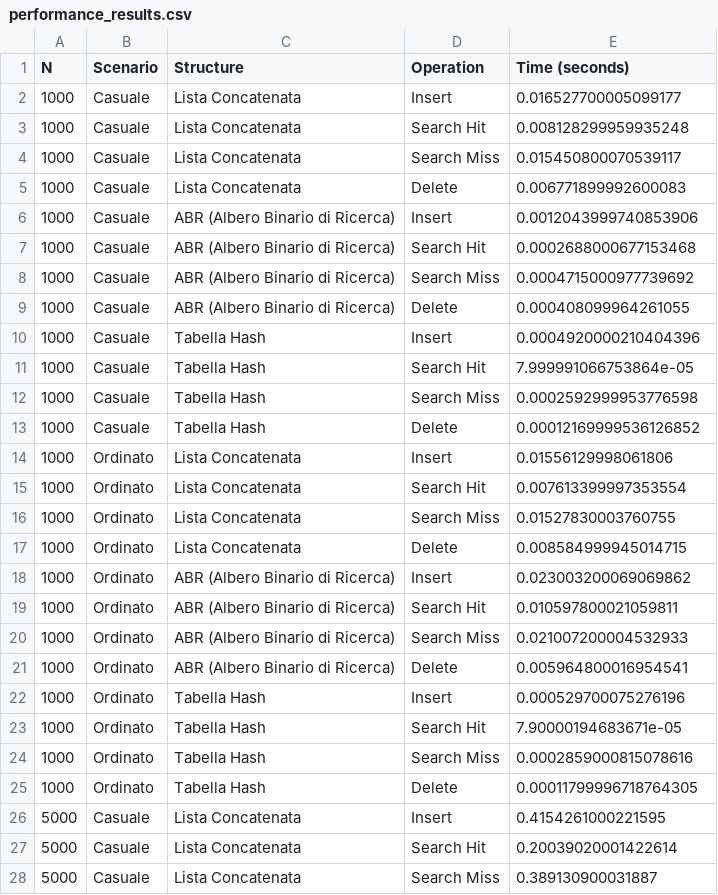
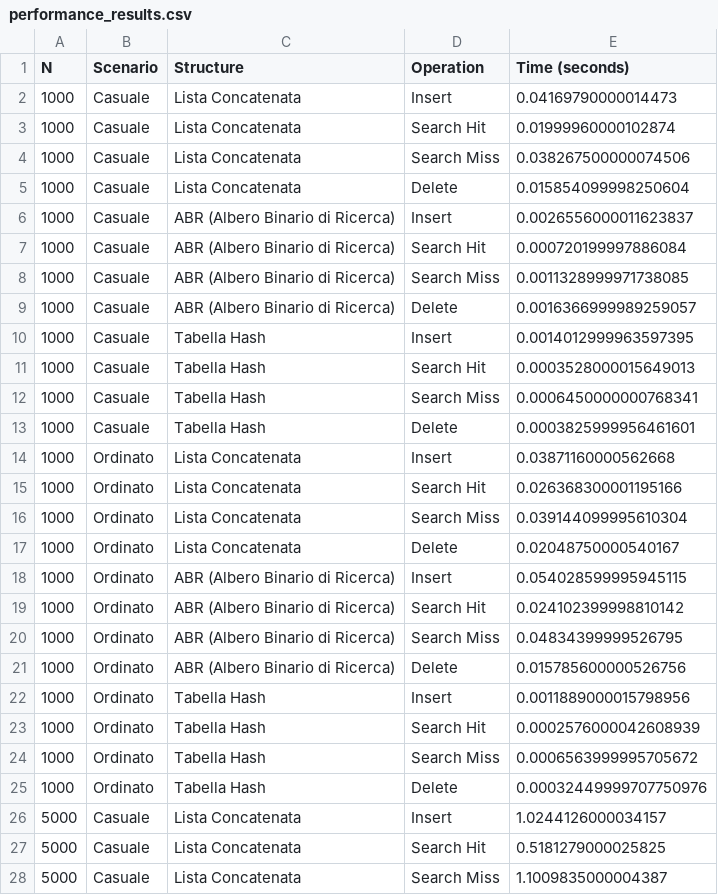
Before and after one commit to elis-a/dictionaries, a CSV file: performance_results.csv, drawn as a sheet; only a part is shown; the diff covers the shown part only.

Commit message:
new results

```diff
--- a/performance_results.csv
+++ b/performance_results.csv
@@ -1,28 +1,28 @@
 N,Scenario,Structure,Operation,Time (seconds)
-1000,Casuale,Lista Concatenata,Insert,0.016527700005099177
-1000,Casuale,Lista Concatenata,Search Hit,0.008128299959935248
-1000,Casuale,Lista Concatenata,Search Miss,0.015450800070539117
-1000,Casuale,Lista Concatenata,Delete,0.006771899992600083
-1000,Casuale,ABR (Albero Binario di Ricerca),Insert,0.0012043999740853906
-1000,Casuale,ABR (Albero Binario di Ricerca),Search Hit,0.0002688000677153468
-1000,Casuale,ABR (Albero Binario di Ricerca),Search Miss,0.0004715000977739692
-1000,Casuale,ABR (Albero Binario di Ricerca),Delete,0.000408099964261055
-1000,Casuale,Tabella Hash,Insert,0.0004920000210404396
-1000,Casuale,Tabella Hash,Search Hit,7.999991066753864e-05
-1000,Casuale,Tabella Hash,Search Miss,0.0002592999953776598
-1000,Casuale,Tabella Hash,Delete,0.00012169999536126852
-1000,Ordinato,Lista Concatenata,Insert,0.01556129998061806
-1000,Ordinato,Lista Concatenata,Search Hit,0.007613399997353554
-1000,Ordinato,Lista Concatenata,Search Miss,0.01527830003760755
-1000,Ordinato,Lista Concatenata,Delete,0.008584999945014715
-1000,Ordinato,ABR (Albero Binario di Ricerca),Insert,0.023003200069069862
-1000,Ordinato,ABR (Albero Binario di Ricerca),Search Hit,0.010597800021059811
-1000,Ordinato,ABR (Albero Binario di Ricerca),Search Miss,0.021007200004532933
-1000,Ordinato,ABR (Albero Binario di Ricerca),Delete,0.005964800016954541
-1000,Ordinato,Tabella Hash,Insert,0.000529700075276196
-1000,Ordinato,Tabella Hash,Search Hit,7.90000194683671e-05
-1000,Ordinato,Tabella Hash,Search Miss,0.0002859000815078616
-1000,Ordinato,Tabella Hash,Delete,0.00011799996718764305
-5000,Casuale,Lista Concatenata,Insert,0.4154261000221595
-5000,Casuale,Lista Concatenata,Search Hit,0.20039020001422614
-5000,Casuale,Lista Concatenata,Search Miss,0.389130900031887
+1000,Casuale,Lista Concatenata,Insert,0.04169790000014473
+1000,Casuale,Lista Concatenata,Search Hit,0.01999960000102874
+1000,Casuale,Lista Concatenata,Search Miss,0.038267500000074506
+1000,Casuale,Lista Concatenata,Delete,0.015854099998250604
+1000,Casuale,ABR (Albero Binario di Ricerca),Insert,0.0026556000011623837
+1000,Casuale,ABR (Albero Binario di Ricerca),Search Hit,0.000720199997886084
+1000,Casuale,ABR (Albero Binario di Ricerca),Search Miss,0.0011328999971738085
+1000,Casuale,ABR (Albero Binario di Ricerca),Delete,0.0016366999989259057
+1000,Casuale,Tabella Hash,Insert,0.0014012999963597395
+1000,Casuale,Tabella Hash,Search Hit,0.0003528000015649013
+1000,Casuale,Tabella Hash,Search Miss,0.0006450000000768341
+1000,Casuale,Tabella Hash,Delete,0.0003825999956461601
+1000,Ordinato,Lista Concatenata,Insert,0.03871160000562668
+1000,Ordinato,Lista Concatenata,Search Hit,0.026368300001195166
+1000,Ordinato,Lista Concatenata,Search Miss,0.039144099995610304
+1000,Ordinato,Lista Concatenata,Delete,0.02048750000540167
+1000,Ordinato,ABR (Albero Binario di Ricerca),Insert,0.054028599995945115
+1000,Ordinato,ABR (Albero Binario di Ricerca),Search Hit,0.024102399998810142
+1000,Ordinato,ABR (Albero Binario di Ricerca),Search Miss,0.04834399999526795
+1000,Ordinato,ABR (Albero Binario di Ricerca),Delete,0.015785600000526756
+1000,Ordinato,Tabella Hash,Insert,0.0011889000015798956
+1000,Ordinato,Tabella Hash,Search Hit,0.0002576000042608939
+1000,Ordinato,Tabella Hash,Search Miss,0.0006563999995705672
+1000,Ordinato,Tabella Hash,Delete,0.00032449999707750976
+5000,Casuale,Lista Concatenata,Insert,1.0244126000034157
+5000,Casuale,Lista Concatenata,Search Hit,0.5181279000025825
+5000,Casuale,Lista Concatenata,Search Miss,1.1009835000004387
```
Also changed, not shown: 45 edited cells elsewhere in this file, 8 other files.
